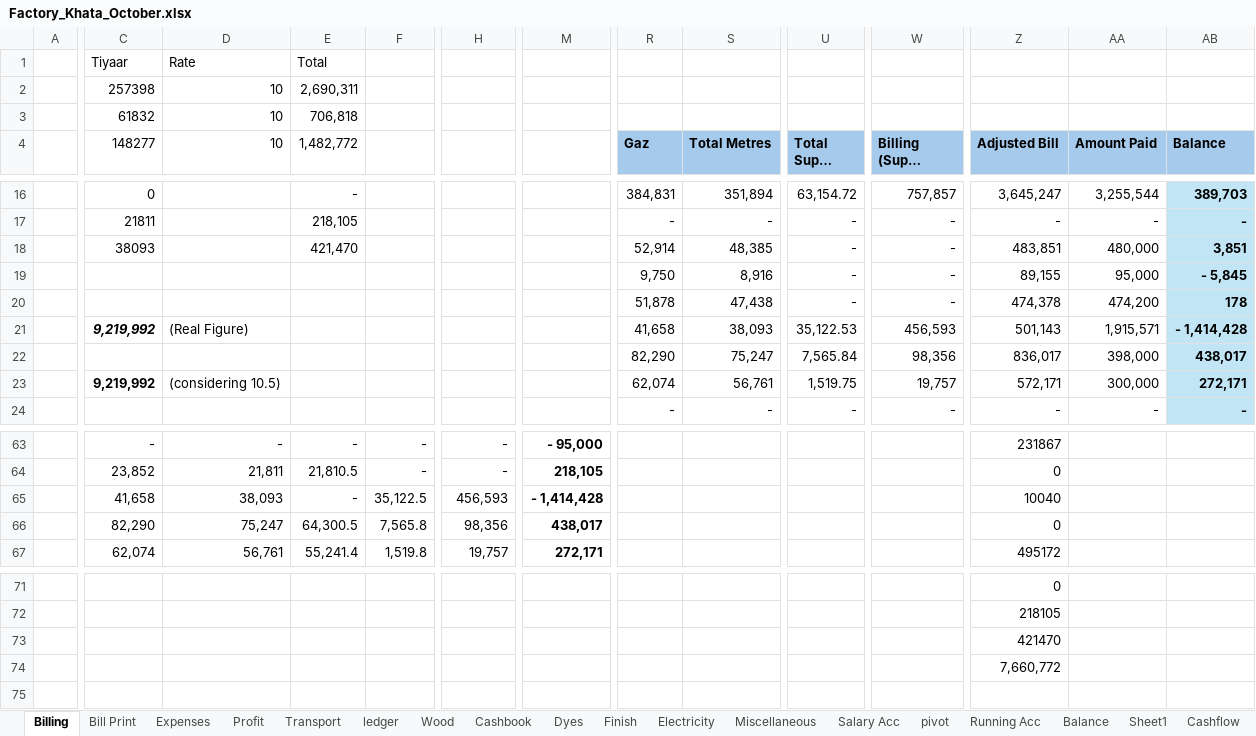
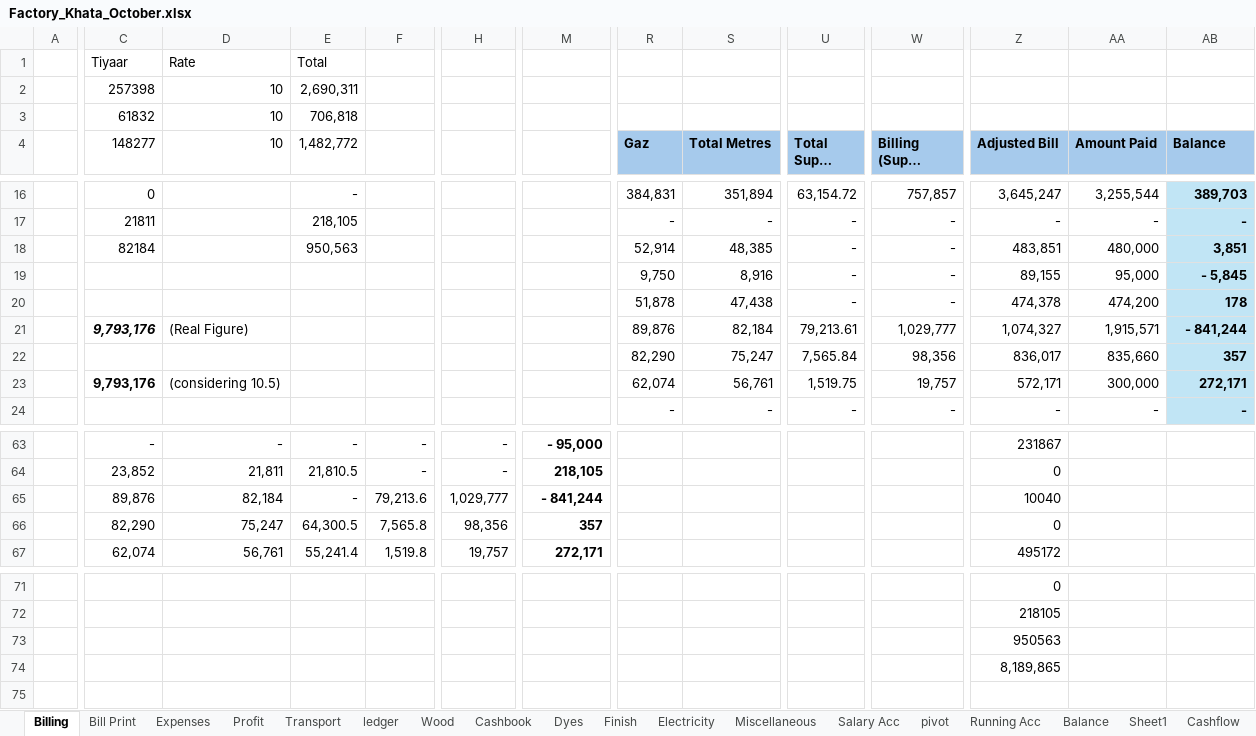
Before and after one commit to omerrazzaq4/AlHamd_Oct, an Excel workbook: Factory_Khata_October.xlsx, sheet Billing, drawn as a sheet; only a part is shown, gaps mark what is left out; long unchanged cells end in …; values as stored, in another font and other column widths than the file's, no borders; table styles not drawn; removed rows and columns are numbered as before the commit, all else as after; rows hold the shown columns only; the diff covers the shown part only; the diff names each change by its address in the sheet, - before the commit and + after, or states it on an @@ line.

```diff
--- a/Factory_Khata_October.xlsx (sheet Billing)
+++ b/Factory_Khata_October.xlsx (sheet Billing)
-C18 (148277): 38093
+C18 (148277): 82184
-E18 (1,482,772): 421,470
+E18 (1,482,772): 950,563
-C21 (148277): 9,219,992
+C21 (148277): 9,793,176
-R21 (Gaz): 41,658
+R21 (Gaz): 89,876
-S21 (Total Metres): 38,093
+S21 (Total Metres): 82,184
-U21 (Total Super Silky): 35,122.53
+U21 (Total Super Silky): 79,213.61
-W21 (Billing (Super Chamki)): 456,593
+W21 (Billing (Super Chamki)): 1,029,777
-Z21 (Adjusted Bill): 501,143
+Z21 (Adjusted Bill): 1,074,327
-AB21 (Balance): - 1,414,428
+AB21 (Balance): - 841,244
-AA22 (Amount Paid): 398,000
+AA22 (Amount Paid): 835,660
-AB22 (Balance): 438,017
+AB22 (Balance): 357
-C23 (148277): 9,219,992
+C23 (148277): 9,793,176
-C65 (148277): 41,658
+C65 (148277): 89,876
-D65 (10): 38,093
+D65 (10): 82,184
-F65: 35,122.5
+F65: 79,213.6
-H65: 456,593
+H65: 1,029,777
-M65: - 1,414,428
+M65: - 841,244
-M66: 438,017
+M66: 357
-row 73:  |  |  |  |  |  |  |  |  |  |  | 421470
-row 74:  |  |  |  |  |  |  |  |  |  |  | 7,660,772
+row 73:  |  |  |  |  |  |  |  |  |  |  | 950563
+row 74:  |  |  |  |  |  |  |  |  |  |  | 8,189,865
```
Also changed, not shown: 2 edited cells elsewhere in this sheet, sheet Cashbook, sheet Wood, sheet ledger, sheet pivot, sheet Profit, sheet Running Acc, 3 more sheets, hidden cells, charts or pictures.
